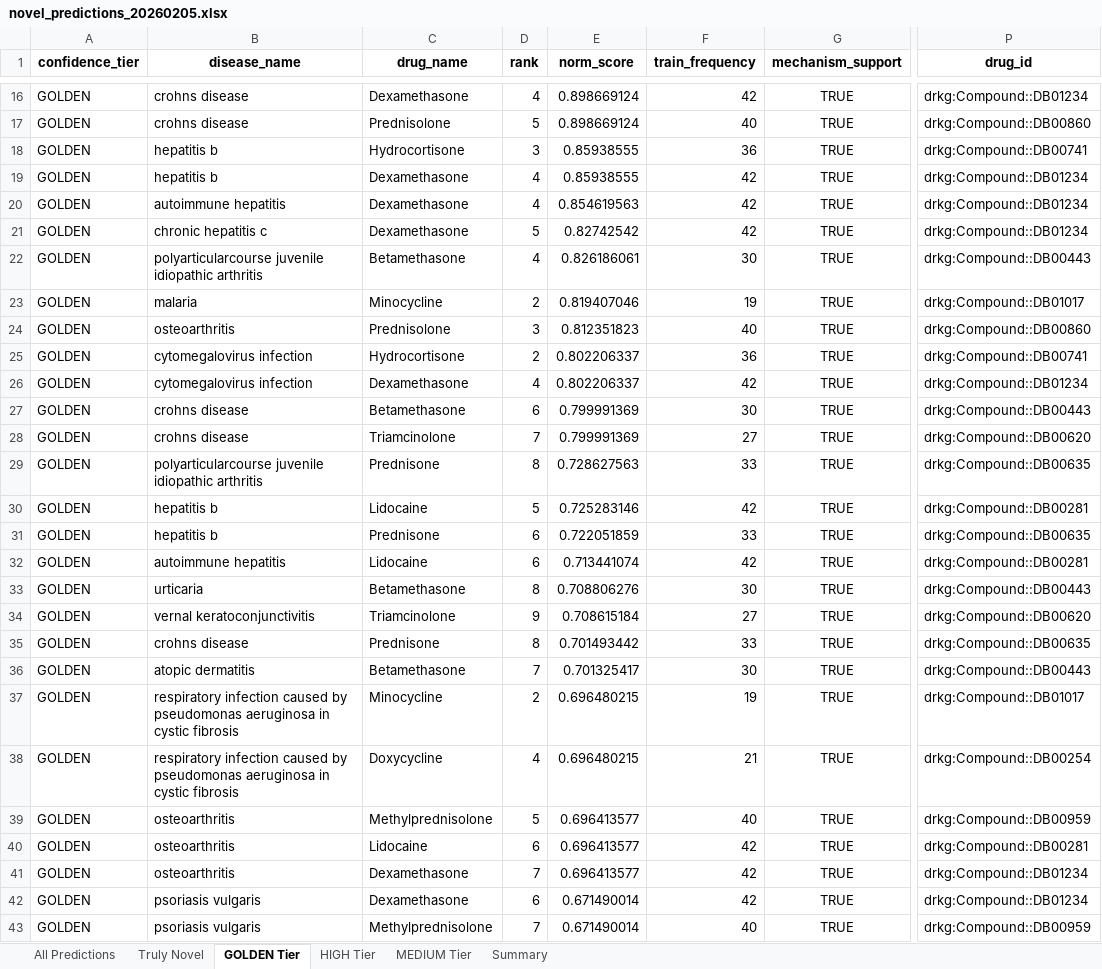
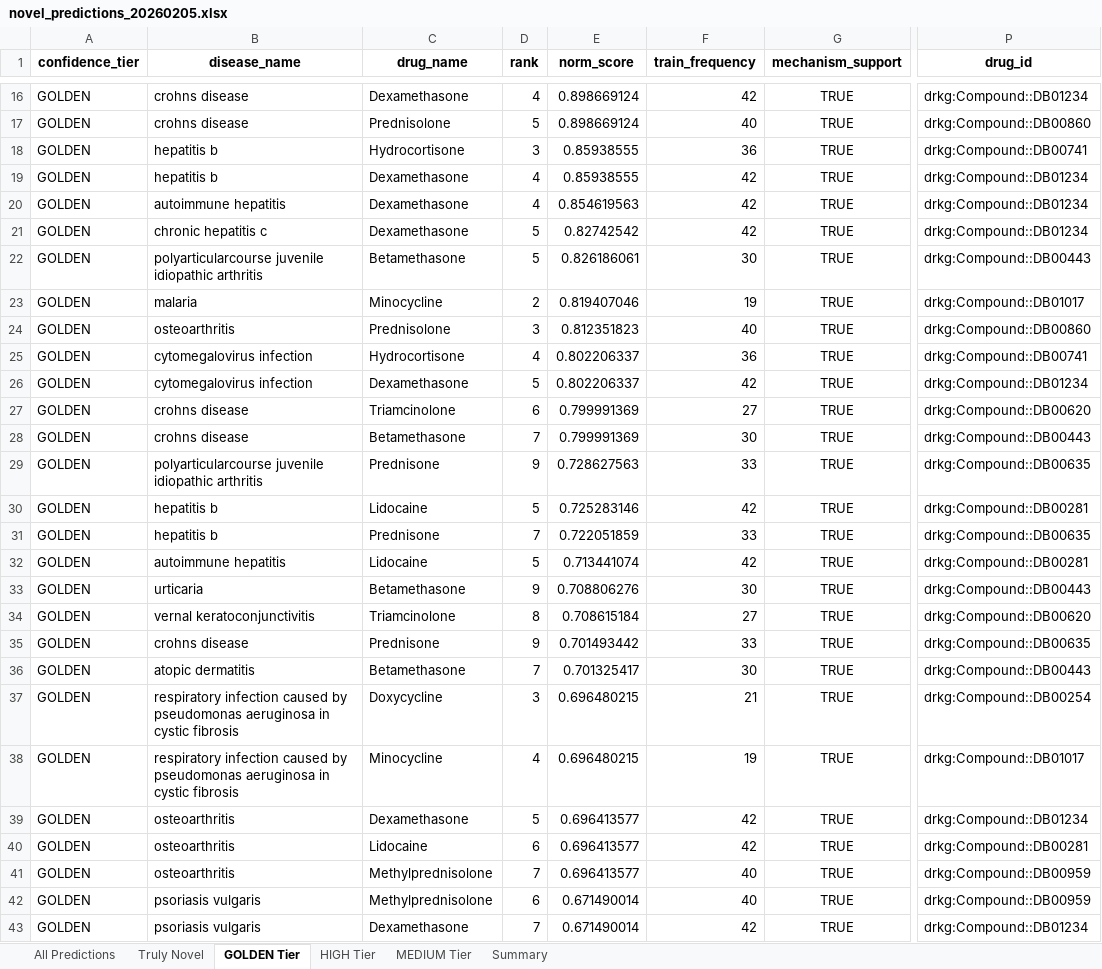
Before and after one commit to Jameshuff91/open-cure, an Excel workbook: data/deliverables/novel_predictions_20260205.xlsx, sheet GOLDEN Tier, drawn as a sheet; only a part is shown, gaps mark what is left out; values as stored, in another font and other column widths than the file's, no borders; the diff covers the shown part only; the diff names each change by its address in the sheet, - before the commit and + after, or states it on an @@ line.

```diff
--- a/data/deliverables/novel_predictions_20260205.xlsx (sheet GOLDEN Tier)
+++ b/data/deliverables/novel_predictions_20260205.xlsx (sheet GOLDEN Tier)
-D22 (rank): 4
+D22 (rank): 5
-D25 (rank): 2
+D25 (rank): 4
-D26 (rank): 4
+D26 (rank): 5
-C27 (drug_name): Betamethasone
+C27 (drug_name): Triamcinolone
-F27 (train_frequency): 30
+F27 (train_frequency): 27
-P27 (drug_id): drkg:Compound::DB00443
+P27 (drug_id): drkg:Compound::DB00620
-C28 (drug_name): Triamcinolone
+C28 (drug_name): Betamethasone
-F28 (train_frequency): 27
+F28 (train_frequency): 30
-P28 (drug_id): drkg:Compound::DB00620
+P28 (drug_id): drkg:Compound::DB00443
-D29 (rank): 8
+D29 (rank): 9
-D31 (rank): 6
+D31 (rank): 7
-D32 (rank): 6
+D32 (rank): 5
-D33 (rank): 8
+D33 (rank): 9
-D34 (rank): 9
+D34 (rank): 8
-D35 (rank): 8
+D35 (rank): 9
-C37 (drug_name): Minocycline
+C37 (drug_name): Doxycycline
-D37 (rank): 2
+D37 (rank): 3
-F37 (train_frequency): 19
+F37 (train_frequency): 21
-P37 (drug_id): drkg:Compound::DB01017
+P37 (drug_id): drkg:Compound::DB00254
-C38 (drug_name): Doxycycline
+C38 (drug_name): Minocycline
-F38 (train_frequency): 21
+F38 (train_frequency): 19
-P38 (drug_id): drkg:Compound::DB00254
+P38 (drug_id): drkg:Compound::DB01017
-C39 (drug_name): Methylprednisolone
+C39 (drug_name): Dexamethasone
-F39 (train_frequency): 40
+F39 (train_frequency): 42
-P39 (drug_id): drkg:Compound::DB00959
+P39 (drug_id): drkg:Compound::DB01234
-C41:C42 (drug_name): Dexamethasone
+C41:C42 (drug_name): Methylprednisolone
-F41:F42 (train_frequency): 42
+F41:F42 (train_frequency): 40
-P41:P42 (drug_id): drkg:Compound::DB01234
+P41:P42 (drug_id): drkg:Compound::DB00959
-C43 (drug_name): Methylprednisolone
+C43 (drug_name): Dexamethasone
-F43 (train_frequency): 40
+F43 (train_frequency): 42
-P43 (drug_id): drkg:Compound::DB00959
+P43 (drug_id): drkg:Compound::DB01234
```
Also changed, not shown: 1 added row, 1 removed row and 28 edited cells elsewhere in this sheet, sheet All Predictions, sheet MEDIUM Tier, sheet Truly Novel, sheet HIGH Tier, sheet Summary, 6 other files.
